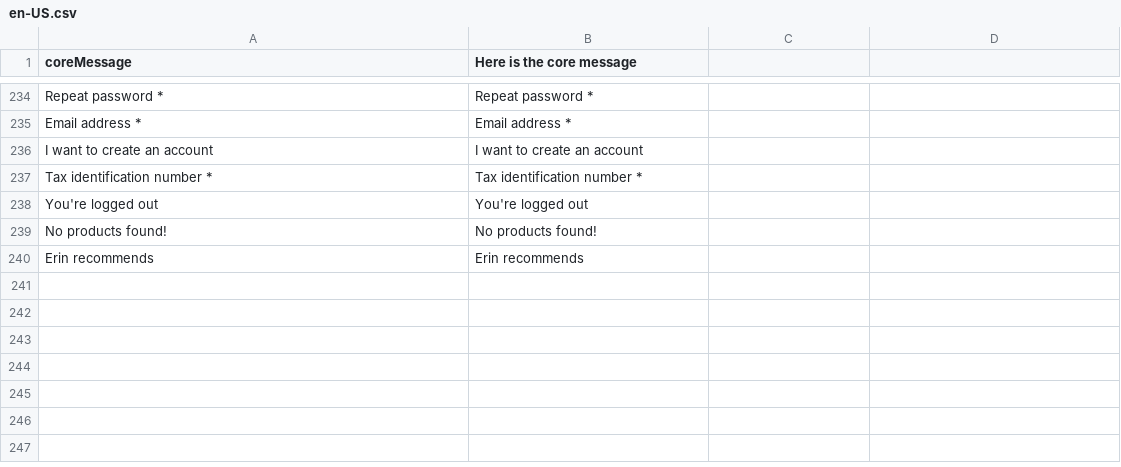
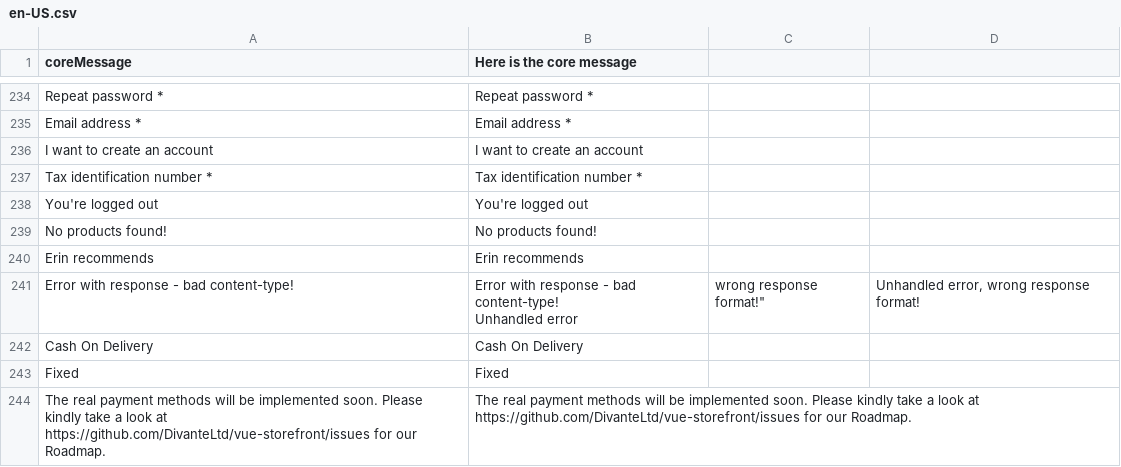
Before and after one commit to valentyn90/Store-Frontend, a CSV file: core/resource/i18n/en-US.csv, drawn as a sheet; only a part is shown, gaps mark what is left out; ↵ is a line break in a cell; the diff names each change by its address in the sheet, - before the commit and + after, or states it on an @@ line.

Commit message:
New translations added

```diff
--- a/core/resource/i18n/en-US.csv
+++ b/core/resource/i18n/en-US.csv
+row 241: Error with response - bad content-type! | Error with response - bad content-type! ↵ Unhandled error | wrong response format!" | Unhandled error, wrong response format!
+row 242: Cash On Delivery | Cash On Delivery
+row 243: Fixed | Fixed
+row 244: The real payment methods will be implemented soon. Please kindly take a look at https://github.com/DivanteLtd/vue-storefront/issues for our Roadmap. | The real payment methods will be implemented soon. Please kindly take a look at https://github.com/DivanteLtd/vue-storefront/issues for our Roadmap.
```
